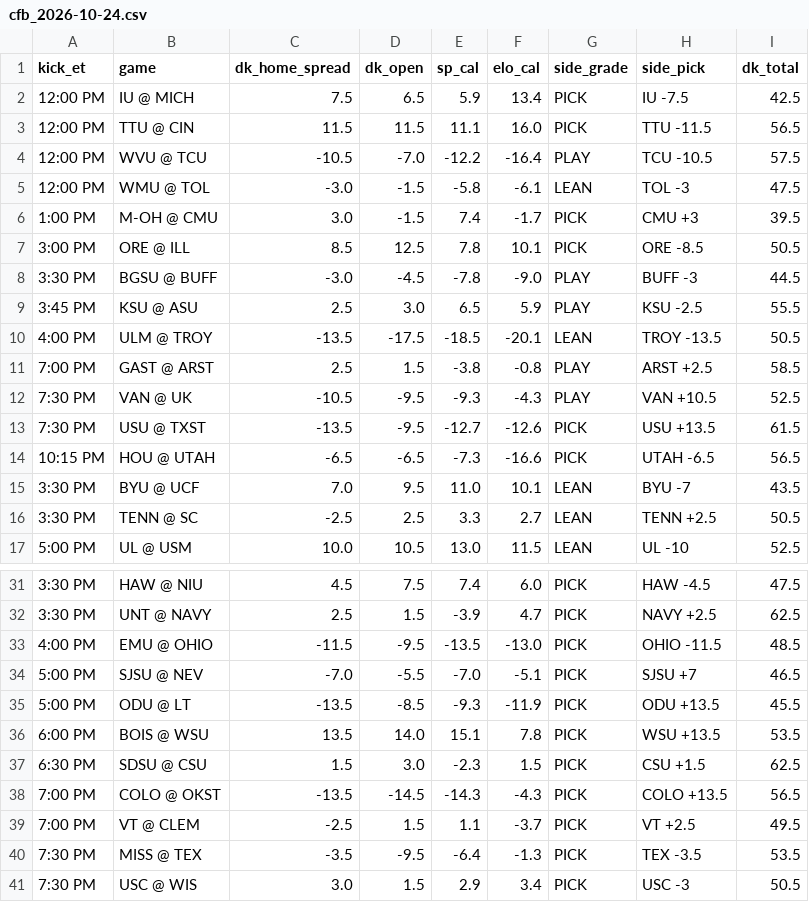
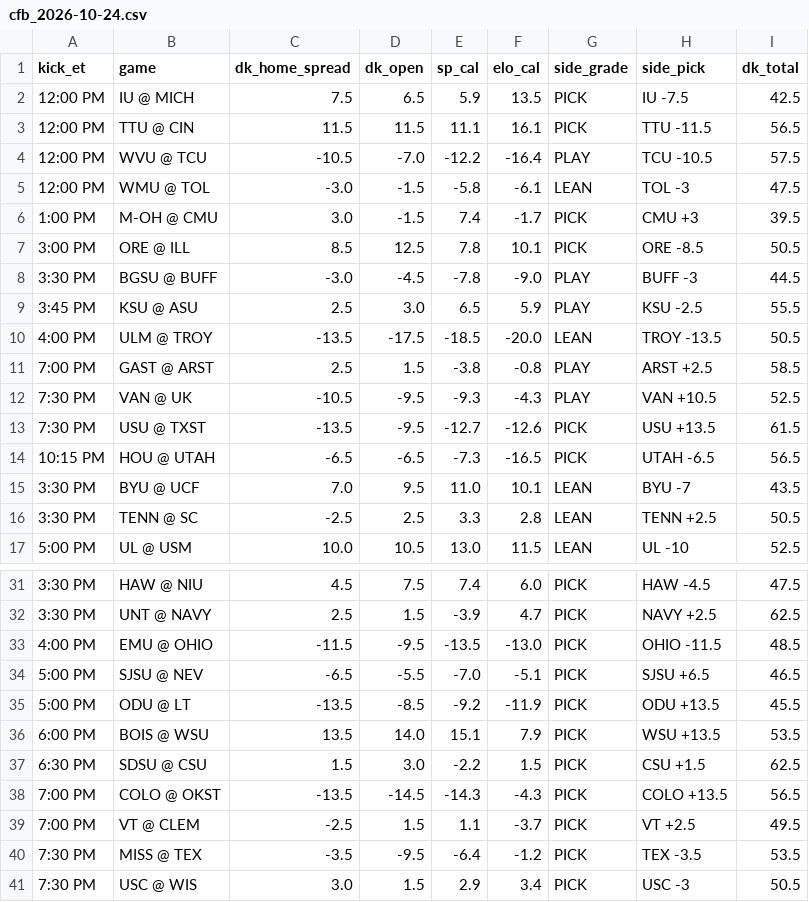
Before and after one commit to tdfarrell/betting-research, a CSV file: data/boards/cfb_2026-10-24.csv, drawn as a sheet; only a part is shown, gaps mark what is left out; the diff names each change by its address in the sheet, - before the commit and + after, or states it on an @@ line.

```diff
--- a/data/boards/cfb_2026-10-24.csv
+++ b/data/boards/cfb_2026-10-24.csv
-F2 (elo_cal): 13.4
+F2 (elo_cal): 13.5
-F3 (elo_cal): 16.0
+F3 (elo_cal): 16.1
-F10 (elo_cal): -20.1
+F10 (elo_cal): -20.0
-F14 (elo_cal): -16.6
+F14 (elo_cal): -16.5
-F16 (elo_cal): 2.7
+F16 (elo_cal): 2.8
-C34 (dk_home_spread): -7.0
+C34 (dk_home_spread): -6.5
-H34 (side_pick): SJSU +7
+H34 (side_pick): SJSU +6.5
-E35 (sp_cal): -9.3
+E35 (sp_cal): -9.2
-F36 (elo_cal): 7.8
+F36 (elo_cal): 7.9
-E37 (sp_cal): -2.3
+E37 (sp_cal): -2.2
-F40 (elo_cal): -1.3
+F40 (elo_cal): -1.2
```
Also changed, not shown: data/grades/props_picks.csv, data/grades/screener_picks.csv, 39 other files.
